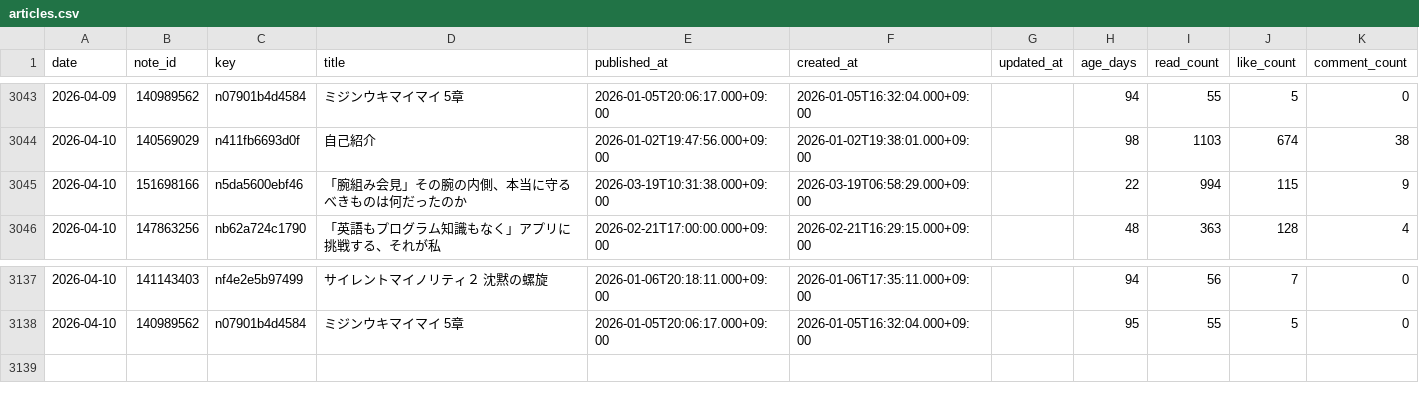
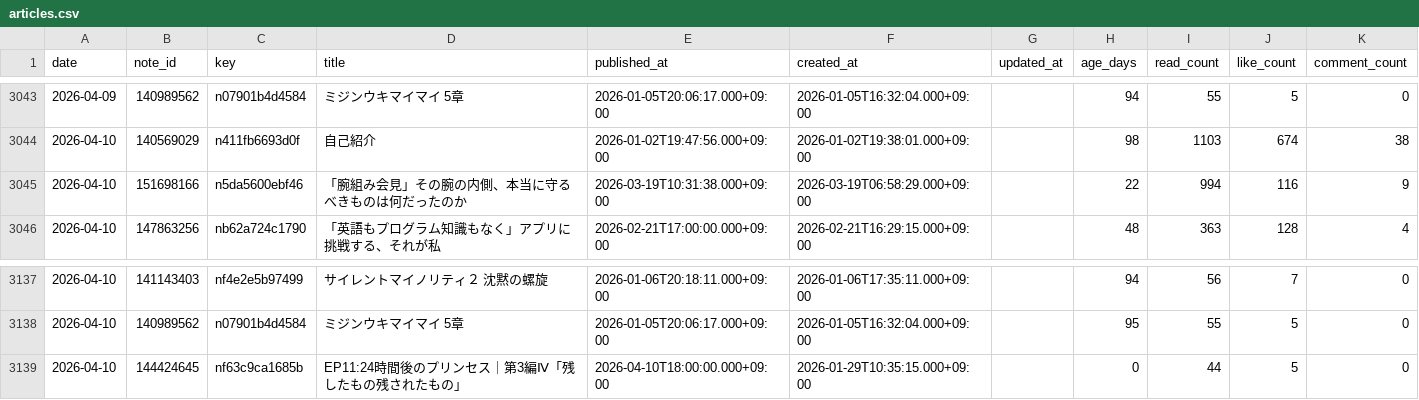
Before and after one commit to ganden0807-collab/note-stats-tracker, a CSV file: data/articles.csv, drawn as a sheet; only a part is shown, gaps mark what is left out.

```diff
--- a/data/articles.csv
+++ b/data/articles.csv
@@ -3044,3 +3044,3 @@ date,note_id,key,title,published_at,created_at,updated_at,age_days,read_count,li
 2026-04-10,140569029,n411fb6693d0f,自己紹介,2026-01-02T19:47:56.000+09:00,2026-01-02T19:38:01.000+09:00,,98,1103,674,38
-2026-04-10,151698166,n5da5600ebf46,「腕組み会見」その腕の内側、本当に守るべきものは何だったのか,2026-03-19T10:31:38.000+09:00,2026-03-19T06:58:29.000+09:00,,22,994,115,9
+2026-04-10,151698166,n5da5600ebf46,「腕組み会見」その腕の内側、本当に守るべきものは何だったのか,2026-03-19T10:31:38.000+09:00,2026-03-19T06:58:29.000+09:00,,22,994,116,9
 2026-04-10,147863256,nb62a724c1790,「英語もプログラム知識もなく」アプリに挑戦する、それが私,2026-02-21T17:00:00.000+09:00,2026-02-21T16:29:15.000+09:00,,48,363,128,4
@@ -3138 +3138,2 @@ date,note_id,key,title,published_at,created_at,updated_at,age_days,read_count,li
 2026-04-10,140989562,n07901b4d4584,ミジンウキマイマイ　5章,2026-01-05T20:06:17.000+09:00,2026-01-05T16:32:04.000+09:00,,95,55,5,0
+2026-04-10,144424645,nf63c9ca1685b,EP11:24時間後のプリンセス｜第3編Ⅳ「残したもの残されたもの」,2026-04-10T18:00:00.000+09:00,2026-01-29T10:35:15.000+09:00,,0,44,5,0
```
Also changed, not shown: data/asset_articles.csv, data/daily_summary.csv, 2 other files.
